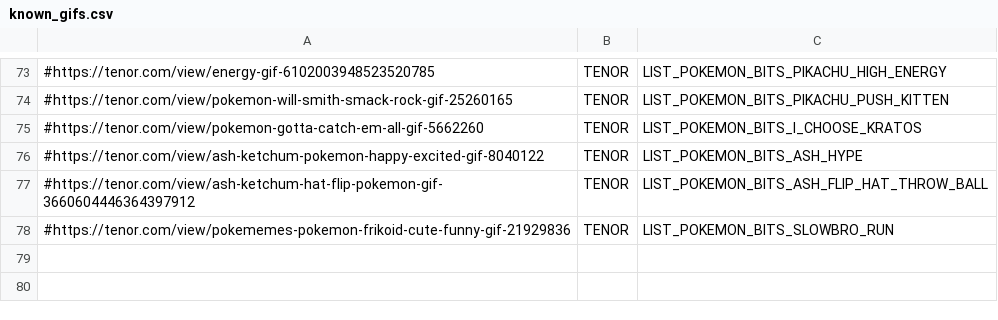
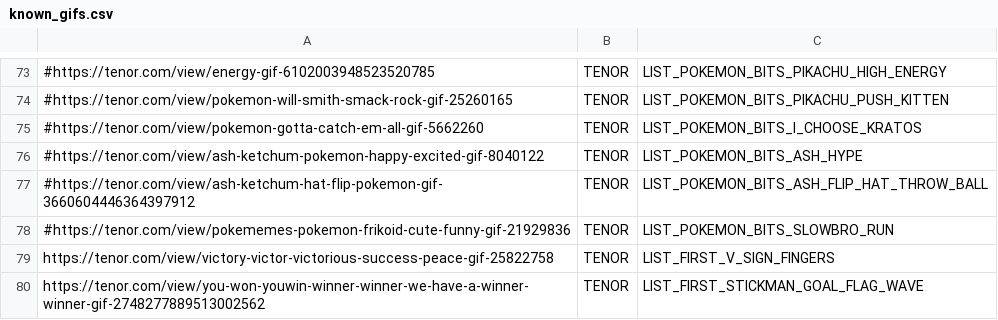
Before and after one commit to GlenRoger/Asynced_AlbotKeinstein, a CSV file: overlay_media/Gifs/known_gifs.csv, drawn as a sheet; only a part is shown, gaps mark what is left out; the diff names each change by its address in the sheet, - before the commit and + after, or states it on an @@ line.

Commit message:
Adding first gif material
Adding gif material for %first-commands

```diff
--- a/overlay_media/Gifs/known_gifs.csv
+++ b/overlay_media/Gifs/known_gifs.csv
+row 79: https://tenor.com/view/victory-victor-victorious-success-peace-gif-25822758 | TENOR | LIST_FIRST_V_SIGN_FINGERS
+row 80: https://tenor.com/view/you-won-youwin-winner-winner-we-have-a-winner-winner-gif-2748277889513002562 | TENOR | LIST_FIRST_STICKMAN_GOAL_FLAG_WAVE
```
